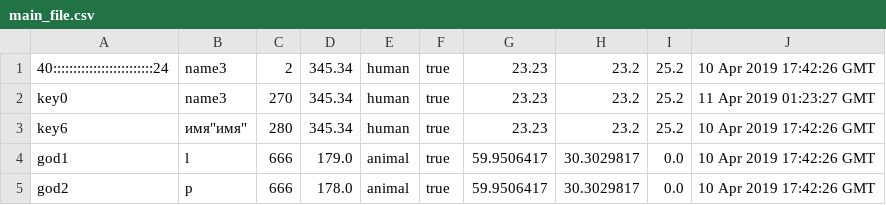
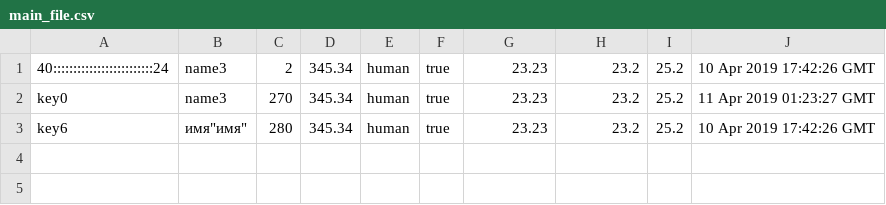
Before and after one commit to SunnyCapt/se.java, a CSV file: data/main_file.csv, drawn as a sheet; the diff names each change by its address in the sheet, - before the commit and + after, or states it on an @@ line.

```diff
--- a/data/main_file.csv
+++ b/data/main_file.csv
-row 4: god1 | l | 666 | 179.0 | animal | true | 59.9506417 | 30.3029817 | 0.0 | 10 Apr 2019 17:42:26 GMT
-row 5: god2 | p | 666 | 178.0 | animal | true | 59.9506417 | 30.3029817 | 0.0 | 10 Apr 2019 17:42:26 GMT
```
Also changed, not shown: 3 other files.
